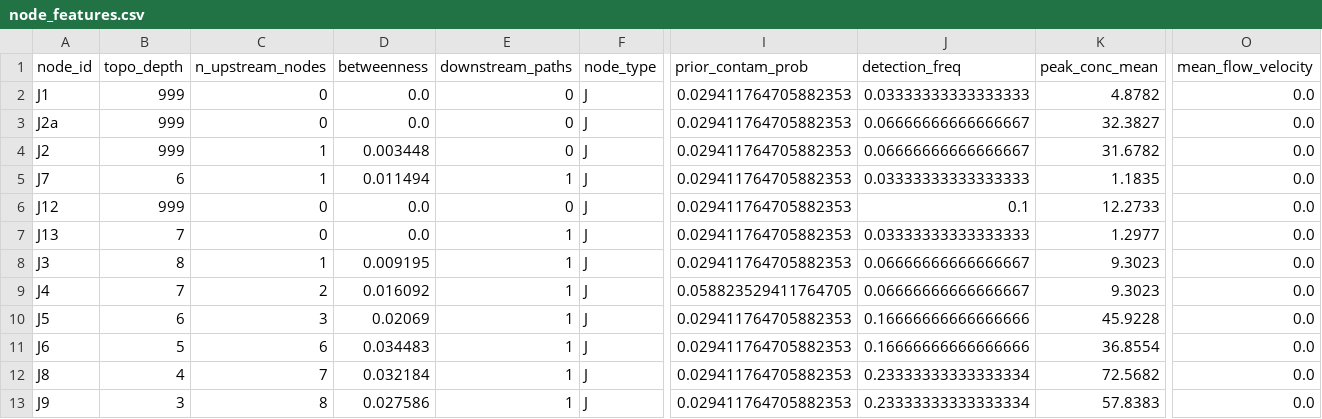
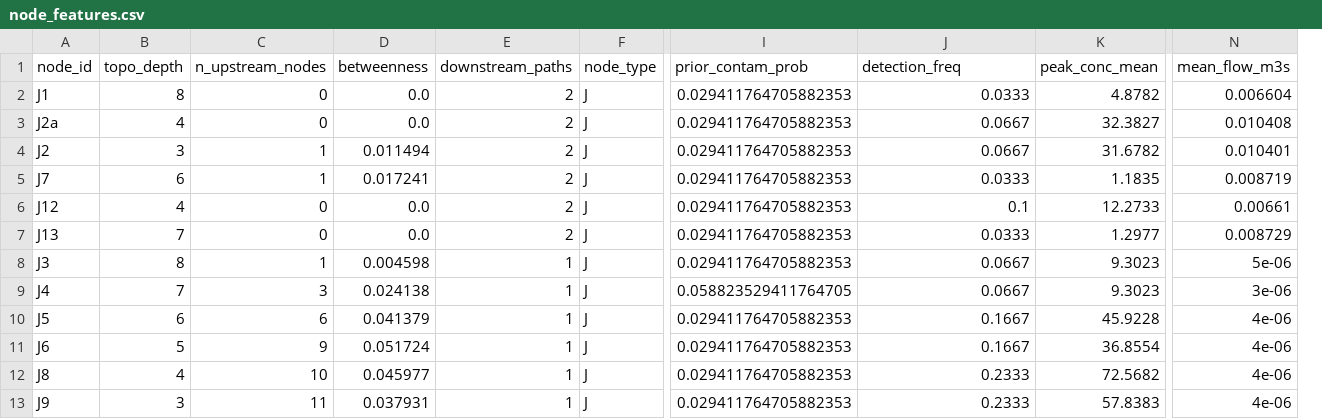
Before and after one commit to Sam-Banankhu/swmm_project, a CSV file: output_sample/node_features.csv, drawn as a sheet; only a part is shown, gaps mark what is left out; removed rows and columns are numbered as before the commit, all else as after; the diff covers the shown part only; the diff names each change by its address in the sheet, - before the commit and + after, or states it on an @@ line.

```diff
--- a/output_sample/node_features.csv
+++ b/output_sample/node_features.csv
+column N (mean_flow_m3s), rows 2-13: 0.006604 | 0.010408 | 0.010401 | 0.008719 | 0.00661 | 0.008729 | 5e-06 | 3e-06 | 4e-06 | 4e-06 | 4e-06 | 4e-06
-column O (mean_flow_velocity), rows 2-13: all 0.0
-B2 (topo_depth): 999
+B2 (topo_depth): 8
-E2:E4 (downstream_paths): 0
+E2:E4 (downstream_paths): 2
-J2 (detection_freq): 0.03333333333333333
+J2 (detection_freq): 0.0333
-B3 (topo_depth): 999
+B3 (topo_depth): 4
-J3:J4 (detection_freq): 0.06666666666666667
+J3:J4 (detection_freq): 0.0667
-B4 (topo_depth): 999
+B4 (topo_depth): 3
-D4 (betweenness): 0.003448
+D4 (betweenness): 0.011494
-D5 (betweenness): 0.011494
+D5 (betweenness): 0.017241
-E5 (downstream_paths): 1
+E5 (downstream_paths): 2
-J5 (detection_freq): 0.03333333333333333
+J5 (detection_freq): 0.0333
-B6 (topo_depth): 999
+B6 (topo_depth): 4
-E6 (downstream_paths): 0
+E6 (downstream_paths): 2
-E7 (downstream_paths): 1
+E7 (downstream_paths): 2
-J7 (detection_freq): 0.03333333333333333
+J7 (detection_freq): 0.0333
-D8 (betweenness): 0.009195
+D8 (betweenness): 0.004598
-J8:J9 (detection_freq): 0.06666666666666667
+J8:J9 (detection_freq): 0.0667
-C9 (n_upstream_nodes): 2
+C9 (n_upstream_nodes): 3
-D9 (betweenness): 0.016092
+D9 (betweenness): 0.024138
-C10 (n_upstream_nodes): 3
+C10 (n_upstream_nodes): 6
-D10 (betweenness): 0.02069
+D10 (betweenness): 0.041379
-J10:J11 (detection_freq): 0.16666666666666666
+J10:J11 (detection_freq): 0.1667
-C11 (n_upstream_nodes): 6
+C11 (n_upstream_nodes): 9
-D11 (betweenness): 0.034483
+D11 (betweenness): 0.051724
-C12 (n_upstream_nodes): 7
+C12 (n_upstream_nodes): 10
-D12 (betweenness): 0.032184
+D12 (betweenness): 0.045977
-J12:J13 (detection_freq): 0.23333333333333334
+J12:J13 (detection_freq): 0.2333
-C13 (n_upstream_nodes): 8
+C13 (n_upstream_nodes): 11
-D13 (betweenness): 0.027586
+D13 (betweenness): 0.037931
```
Also changed, not shown: 67 edited cells elsewhere in this file, output/node_features.csv, 9 other files.
